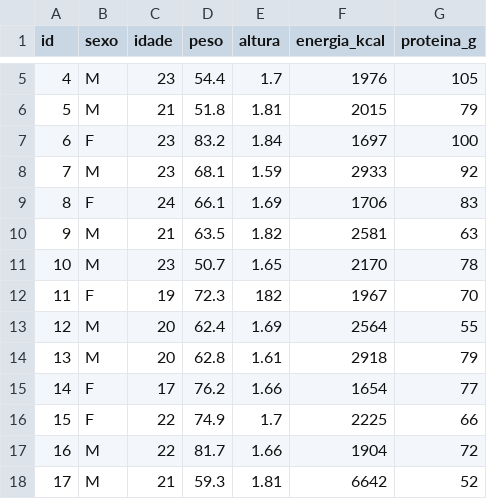
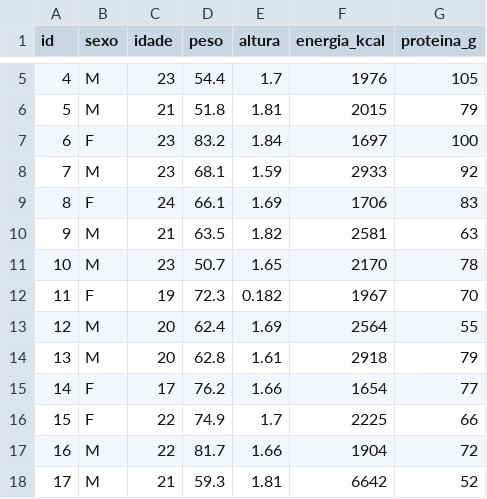
Before and after one commit to VitorZe/Introducao-R-PAE-BioestatisticaNutricao, a CSV file: dados/dadosNutri.csv, drawn as a sheet; only a part is shown, gaps mark what is left out.

Commit message:
dados n 12132213

```diff
--- a/dados/dadosNutri.csv
+++ b/dados/dadosNutri.csv
@@ -11,3 +11,3 @@ id,sexo,idade,peso,altura,energia_kcal,proteina_g
 10,M,23,50.7,1.65,2170,78
-11,F,19,72.3,182,1967,70
+11,F,19,72.3,0.182,1967,70
 12,M,20,62.4,1.69,2564,55
```
Also changed, not shown: 1 other file.
